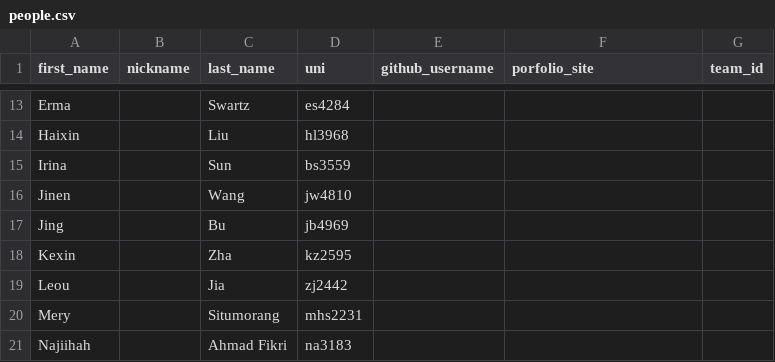
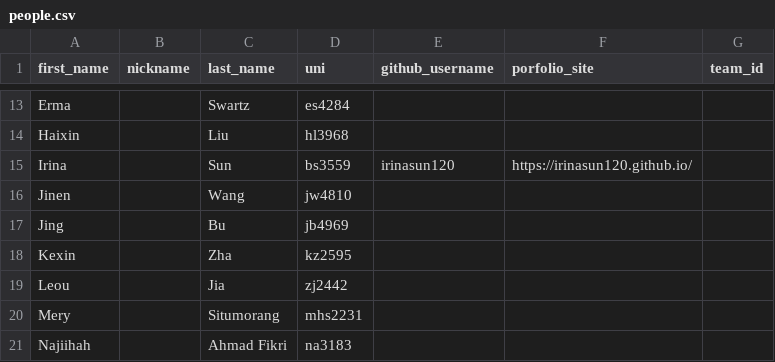
Before and after one commit to advanced-computing/course-materials, a CSV file: semesters/spring_2026/people.csv, drawn as a sheet; only a part is shown, gaps mark what is left out.

```diff
--- a/semesters/spring_2026/people.csv
+++ b/semesters/spring_2026/people.csv
@@ -14,3 +14,3 @@ Erma,,Swartz,es4284,,,
 Haixin,,Liu,hl3968,,,
-Irina,,Sun,bs3559,,,
+Irina,,Sun,bs3559,irinasun120,https://irinasun120.github.io/,
 Jinen,,Wang,jw4810,,,
```
Also changed, not shown: 2 other files.
